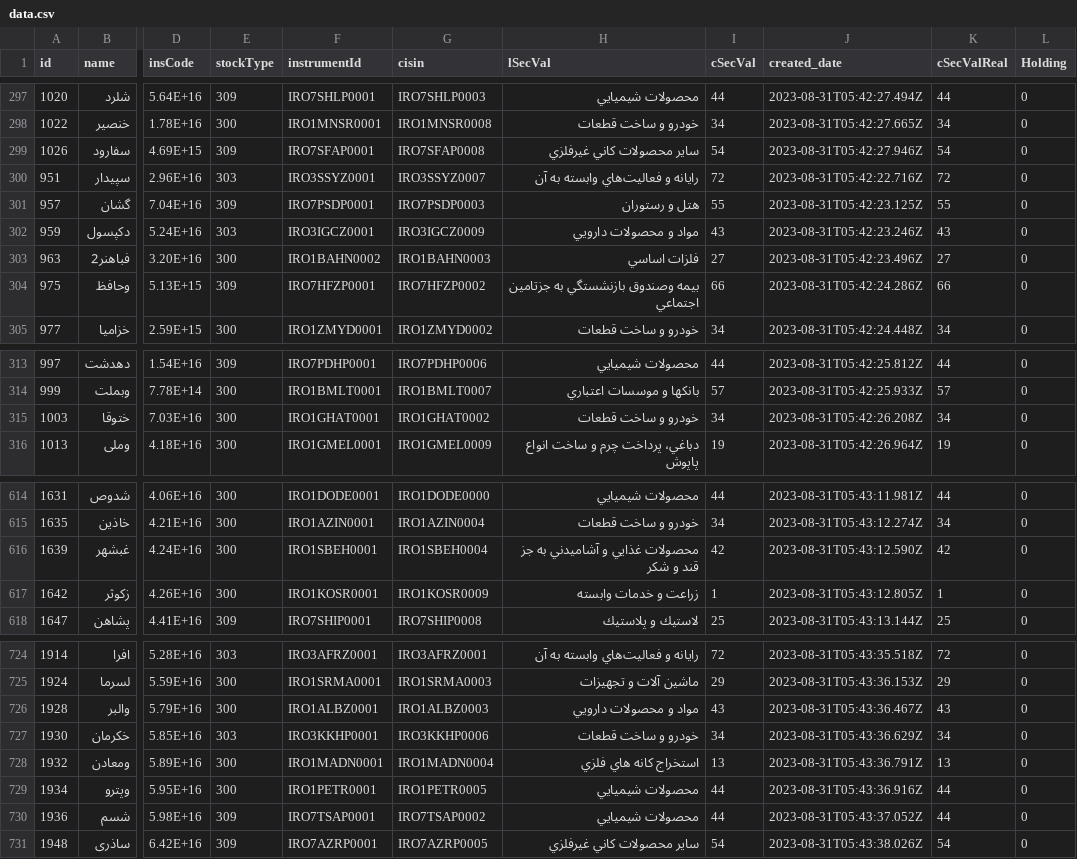
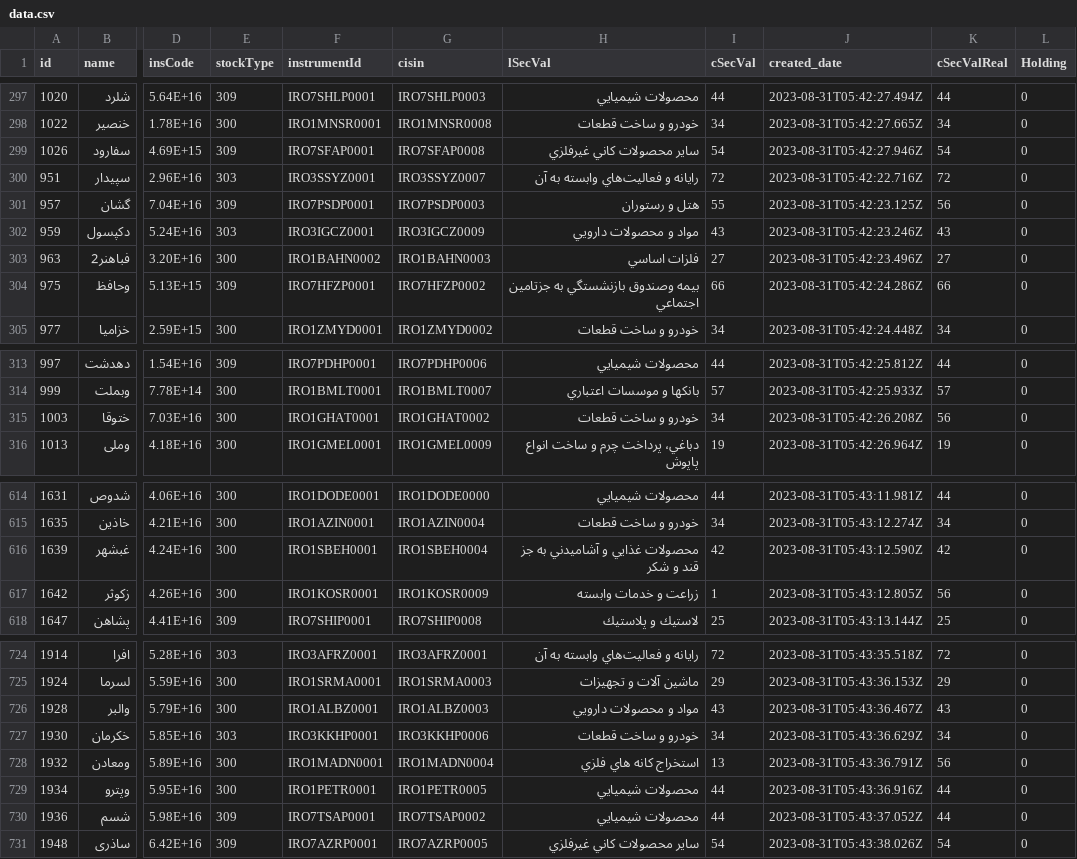
Before and after one commit to Cuttlas90/streamlit-dashboard, a CSV file: data.csv, drawn as a sheet; only a part is shown, gaps mark what is left out; the diff names each change by its address in the sheet, - before the commit and + after, or states it on an @@ line.

Commit message:
fix some stocks

```diff
--- a/data.csv
+++ b/data.csv
-K301 (cSecValReal): 55
+K301 (cSecValReal): 56
-K315 (cSecValReal): 34
+K315 (cSecValReal): 56
-K617 (cSecValReal): 1
+K617 (cSecValReal): 56
-K728 (cSecValReal): 13
+K728 (cSecValReal): 56
```
